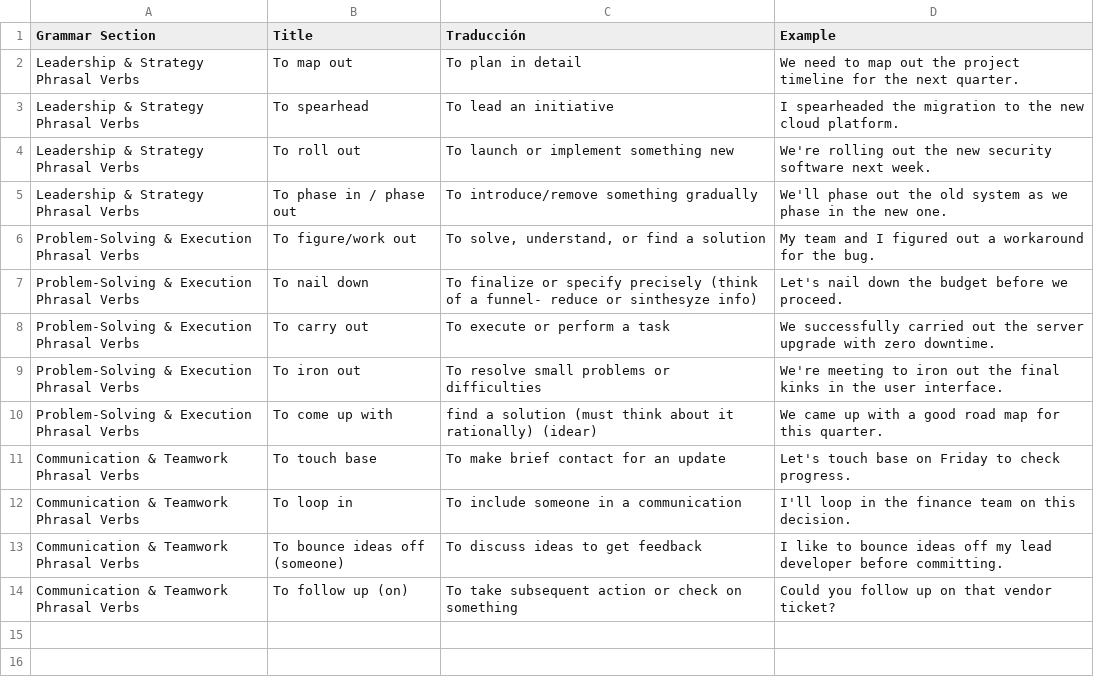
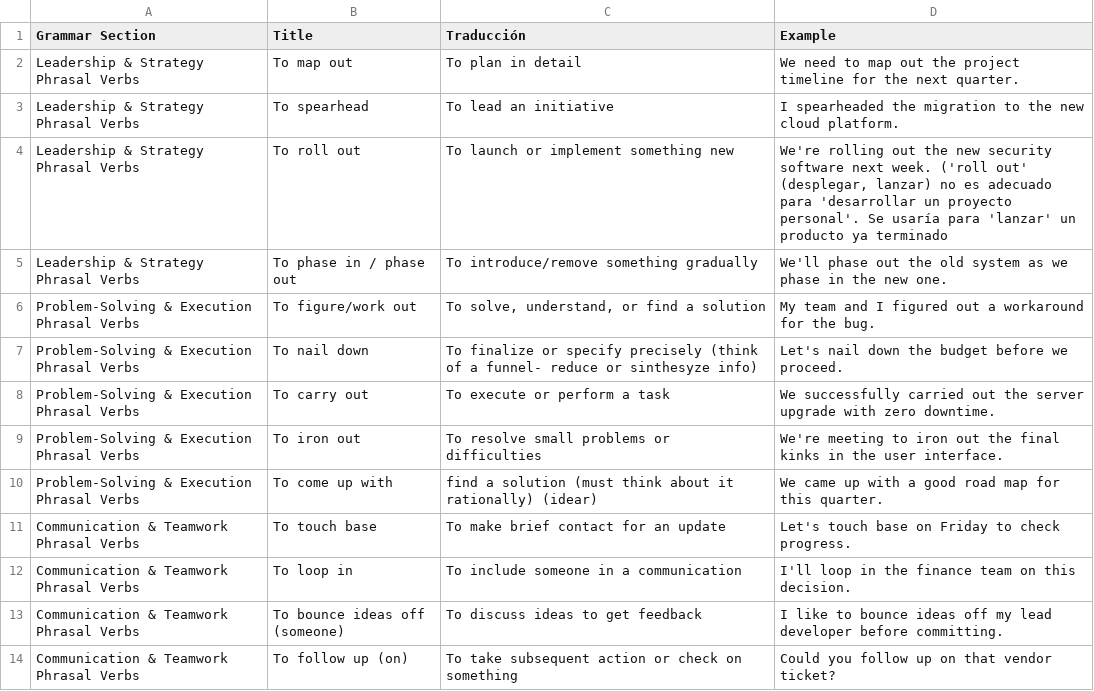
Before and after one commit to ambernal/MyEnglishTeacher, a CSV file: public/GrammarFiles/EngineerVocabulary.csv, drawn as a sheet.

Commit message:
change in grammar files and fix a bug in  section6 response

```diff
--- a/public/GrammarFiles/EngineerVocabulary.csv
+++ b/public/GrammarFiles/EngineerVocabulary.csv
@@ -3,3 +3,3 @@ Leadership & Strategy Phrasal Verbs,To map out,To plan in detail,"We need to map
 Leadership & Strategy Phrasal Verbs,To spearhead,To lead an initiative,"I spearheaded the migration to the new cloud platform."
-Leadership & Strategy Phrasal Verbs,To roll out,To launch or implement something new,"We're rolling out the new security software next week."
+Leadership & Strategy Phrasal Verbs,To roll out,To launch or implement something new,"We're rolling out the new security software next week. ('roll out' (desplegar, lanzar) no es adecuado para 'desarrollar un proyecto personal'. Se usaría para 'lanzar' un producto ya terminado"
 Leadership & Strategy Phrasal Verbs,To phase in / phase out,To introduce/remove something gradually,"We'll phase out the old system as we phase in the new one."
```
Also changed, not shown: 3 other files.
